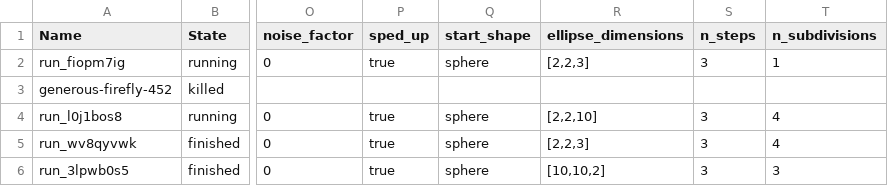
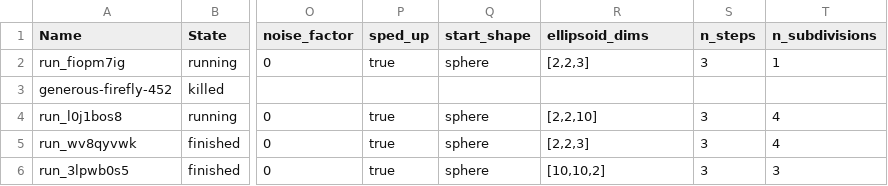
Before and after one commit to geometric-intelligence/my28brains, a CSV file: my28brains/notebooks/07_compare_linear_vs_geodesic_regression.csv, drawn as a sheet; only a part is shown, gaps mark what is left out; the diff names each change by its address in the sheet, - before the commit and + after, or states it on an @@ line.

Commit message:
Run regress.py

```diff
--- a/my28brains/notebooks/07_compare_linear_vs_geodesic_regression.csv
+++ b/my28brains/notebooks/07_compare_linear_vs_geodesic_regression.csv
-R1: ellipse_dimensions
+R1: ellipsoid_dims
```
Also changed, not shown: my28brains/notebooks/07_compare_real_linear_vs_geodesic_regression.csv, my28brains/notebooks/07_compare_synthetic_linear_vs_geodesic_regression.csv, 15 other files.
